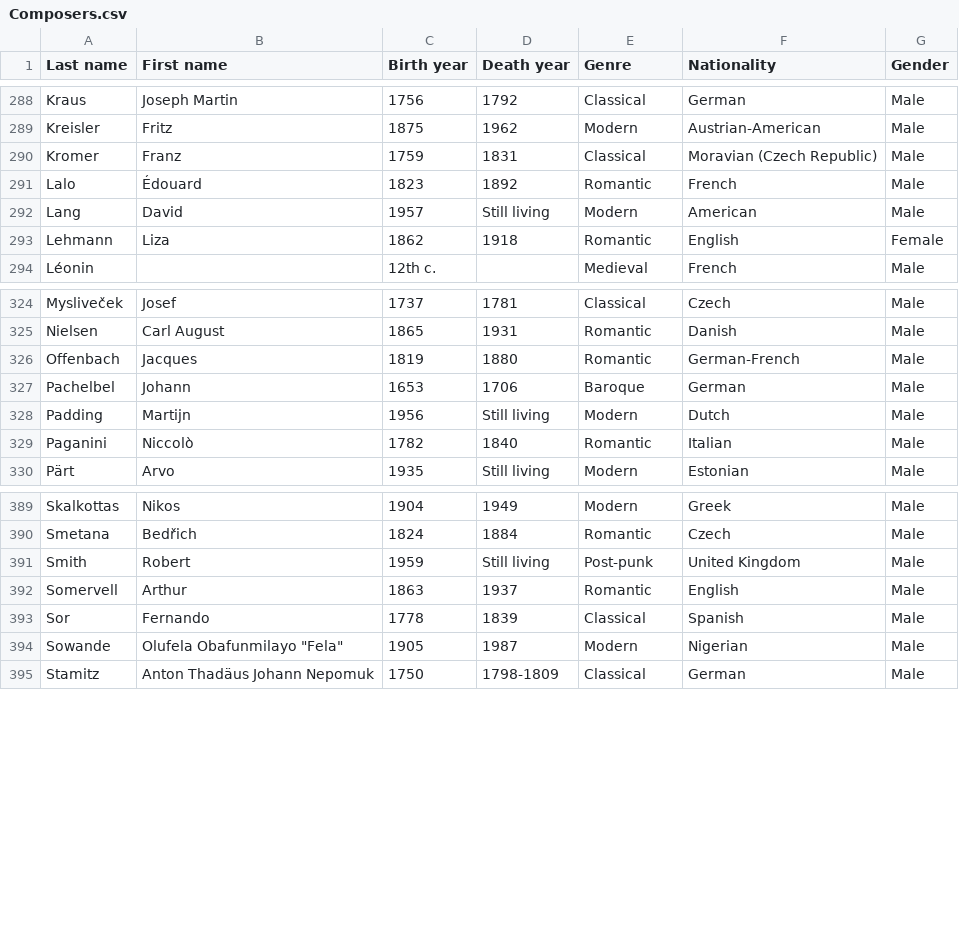
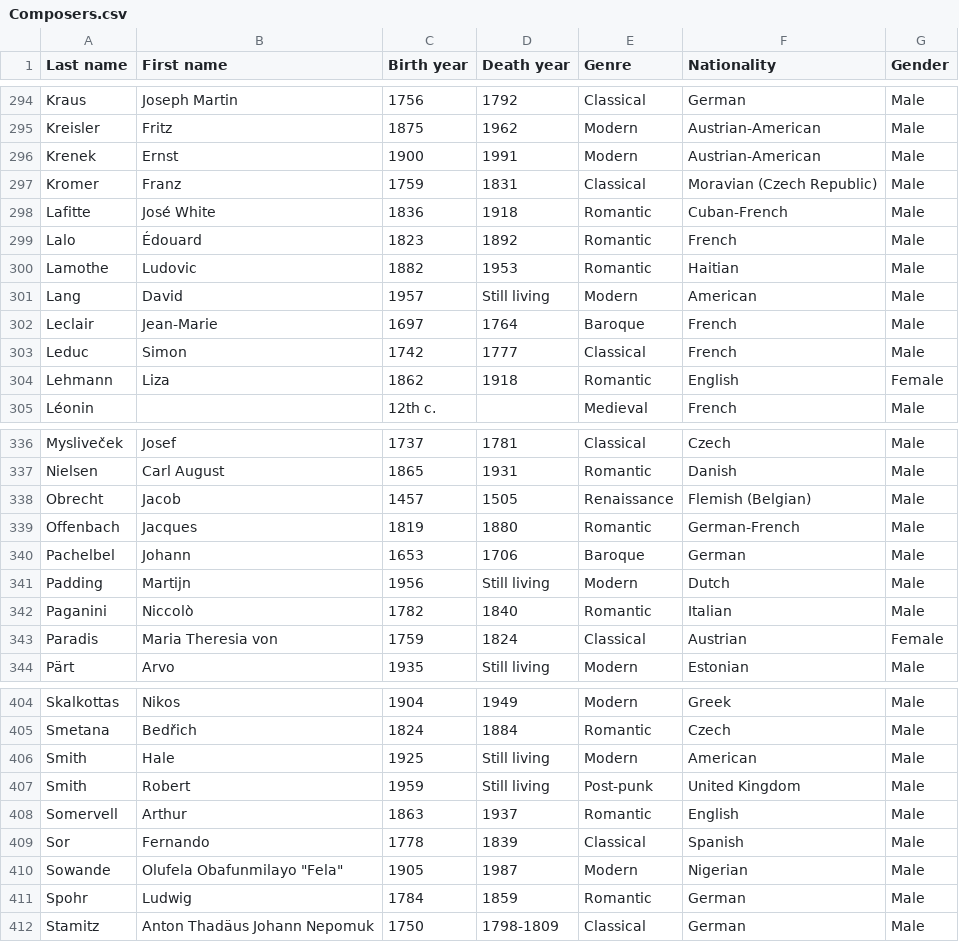
Before and after one commit to glennstreet/datasets, a CSV file: Composers.csv, drawn as a sheet; only a part is shown, gaps mark what is left out; the diff covers the shown part only; the diff names each change by its address in the sheet, - before the commit and + after, or states it on an @@ line.

Commit message:
Composer from WCRB playlists

```diff
--- a/Composers.csv
+++ b/Composers.csv
+row 296: Krenek | Ernst | 1900 | 1991 | Modern | Austrian-American | Male
+row 298: Lafitte | José White | 1836 | 1918 | Romantic | Cuban-French | Male
+row 300: Lamothe | Ludovic | 1882 | 1953 | Romantic | Haitian | Male
+row 302: Leclair | Jean-Marie | 1697 | 1764 | Baroque | French | Male
+row 303: Leduc | Simon | 1742 | 1777 | Classical | French | Male
+row 338: Obrecht | Jacob | 1457 | 1505 | Renaissance | Flemish (Belgian) | Male
+row 343: Paradis | Maria Theresia von | 1759 | 1824 | Classical | Austrian | Female
+row 406: Smith | Hale | 1925 | Still living | Modern | American | Male
+row 411: Spohr | Ludwig | 1784 | 1859 | Romantic | German | Male
```
Also changed, not shown: 9 added rows and 1 edited cell elsewhere in this file.
